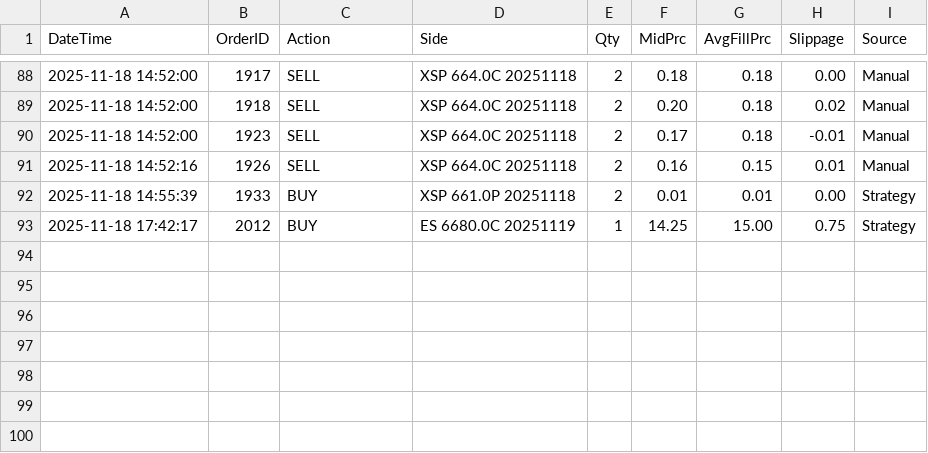
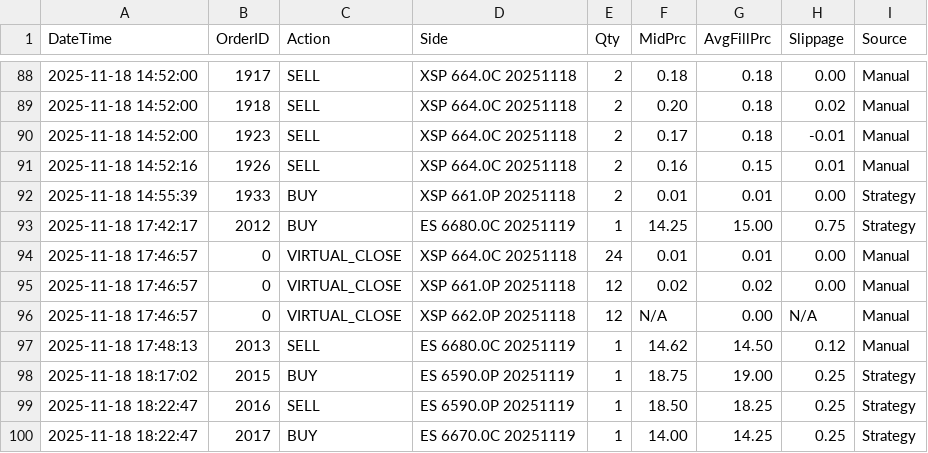
Before and after one commit to vjsworld/IBKR_XSP_Options_Trader_PyQt6, a CSV file: dev_trade_log.csv, drawn as a sheet; only a part is shown, gaps mark what is left out.

```diff
--- a/dev_trade_log.csv
+++ b/dev_trade_log.csv
@@ -93 +93,8 @@ DateTime,OrderID,Action,Side,Qty,MidPrc,AvgFillPrc,Slippage,Source
 2025-11-18 17:42:17,2012,BUY,ES 6680.0C 20251119,1,14.25,15.00,0.75,Strategy
+2025-11-18 17:46:57,0,VIRTUAL_CLOSE,XSP 664.0C 20251118,24,0.01,0.01,0.00,Manual
+2025-11-18 17:46:57,0,VIRTUAL_CLOSE,XSP 661.0P 20251118,12,0.02,0.02,0.00,Manual
+2025-11-18 17:46:57,0,VIRTUAL_CLOSE,XSP 662.0P 20251118,12,N/A,0.00,N/A,Manual
+2025-11-18 17:48:13,2013,SELL,ES 6680.0C 20251119,1,14.62,14.50,0.12,Manual
+2025-11-18 18:17:02,2015,BUY,ES 6590.0P 20251119,1,18.75,19.00,0.25,Strategy
+2025-11-18 18:22:47,2016,SELL,ES 6590.0P 20251119,1,18.50,18.25,0.25,Strategy
+2025-11-18 18:22:47,2017,BUY,ES 6670.0C 20251119,1,14.00,14.25,0.25,Strategy
```
Also changed, not shown: dev_PnL.csv, signal_history.csv, 5 other files.
